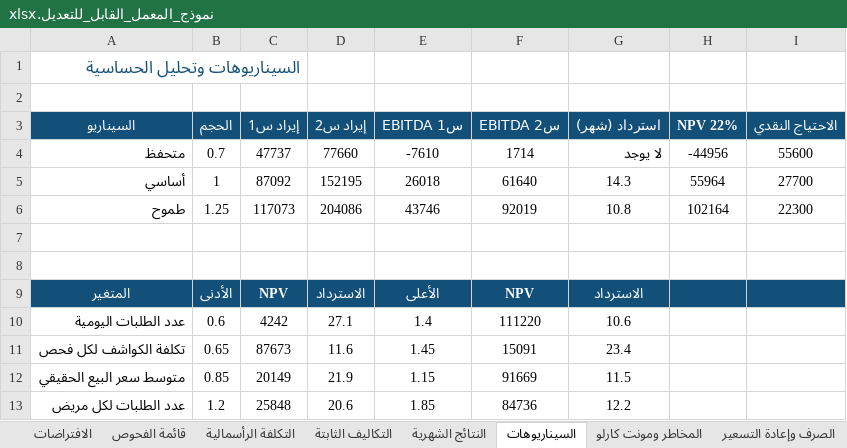
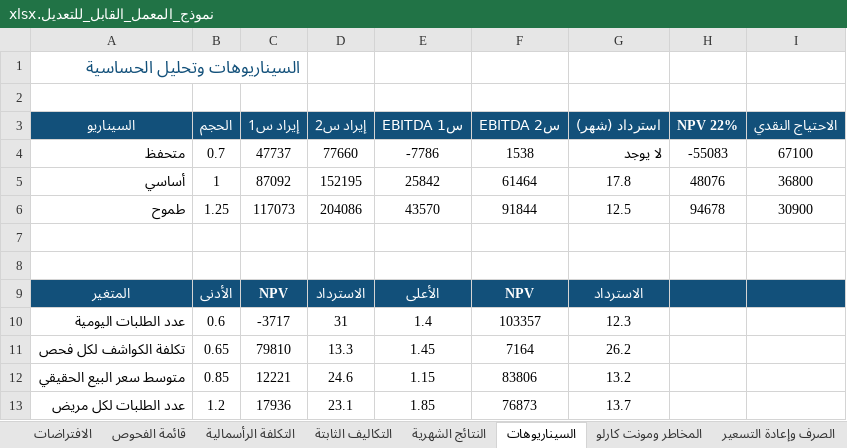
Before and after one commit to 0xcydia-source/lab-dashboard-sudan, an Excel workbook: out/نموذج_المعمل_القابل_للتعديل.xlsx, sheet السيناريوهات, drawn as a sheet; only a part is shown; values as stored, in another font and other column widths than the file's, no borders; the diff covers the shown part only; the diff names each change by its address in the sheet, - before the commit and + after, or states it on an @@ line.

```diff
--- a/out/نموذج_المعمل_القابل_للتعديل.xlsx (sheet السيناريوهات)
+++ b/out/نموذج_المعمل_القابل_للتعديل.xlsx (sheet السيناريوهات)
-E4 (EBITDA س1): -7610
+E4 (EBITDA س1): -7786
-F4 (EBITDA س2): 1714
+F4 (EBITDA س2): 1538
-H4 (NPV 22%): -44956
+H4 (NPV 22%): -55083
-I4 (الاحتياج النقدي): 55600
+I4 (الاحتياج النقدي): 67100
-E5 (EBITDA س1): 26018
+E5 (EBITDA س1): 25842
-F5 (EBITDA س2): 61640
+F5 (EBITDA س2): 61464
-G5 (استرداد (شهر)): 14.3
+G5 (استرداد (شهر)): 17.8
-H5 (NPV 22%): 55964
+H5 (NPV 22%): 48076
-I5 (الاحتياج النقدي): 27700
+I5 (الاحتياج النقدي): 36800
-E6 (EBITDA س1): 43746
+E6 (EBITDA س1): 43570
-F6 (EBITDA س2): 92019
+F6 (EBITDA س2): 91844
-G6 (استرداد (شهر)): 10.8
+G6 (استرداد (شهر)): 12.5
-H6 (NPV 22%): 102164
+H6 (NPV 22%): 94678
-I6 (الاحتياج النقدي): 22300
+I6 (الاحتياج النقدي): 30900
-C10 (إيراد س1): 4242
+C10 (إيراد س1): -3717
-D10 (إيراد س2): 27.1
+D10 (إيراد س2): 31
-F10 (EBITDA س2): 111220
+F10 (EBITDA س2): 103357
-G10 (استرداد (شهر)): 10.6
+G10 (استرداد (شهر)): 12.3
-C11 (إيراد س1): 87673
+C11 (إيراد س1): 79810
-D11 (إيراد س2): 11.6
+D11 (إيراد س2): 13.3
-F11 (EBITDA س2): 15091
+F11 (EBITDA س2): 7164
-G11 (استرداد (شهر)): 23.4
+G11 (استرداد (شهر)): 26.2
-C12 (إيراد س1): 20149
+C12 (إيراد س1): 12221
-D12 (إيراد س2): 21.9
+D12 (إيراد س2): 24.6
-F12 (EBITDA س2): 91669
+F12 (EBITDA س2): 83806
-G12 (استرداد (شهر)): 11.5
+G12 (استرداد (شهر)): 13.2
-C13 (إيراد س1): 25848
+C13 (إيراد س1): 17936
-D13 (إيراد س2): 20.6
+D13 (إيراد س2): 23.1
-F13 (EBITDA س2): 84736
+F13 (EBITDA س2): 76873
-G13 (استرداد (شهر)): 12.2
+G13 (استرداد (شهر)): 13.7
```
Also changed, not shown: 1 added row, 1 removed row and 28 edited cells elsewhere in this sheet, sheet التكلفة الرأسمالية, sheet النتائج الشهرية, sheet الصرف وإعادة التسعير, sheet سعر التعادل حسب الحجم, sheet المخاطر ومونت كارلو, 31 other files.
